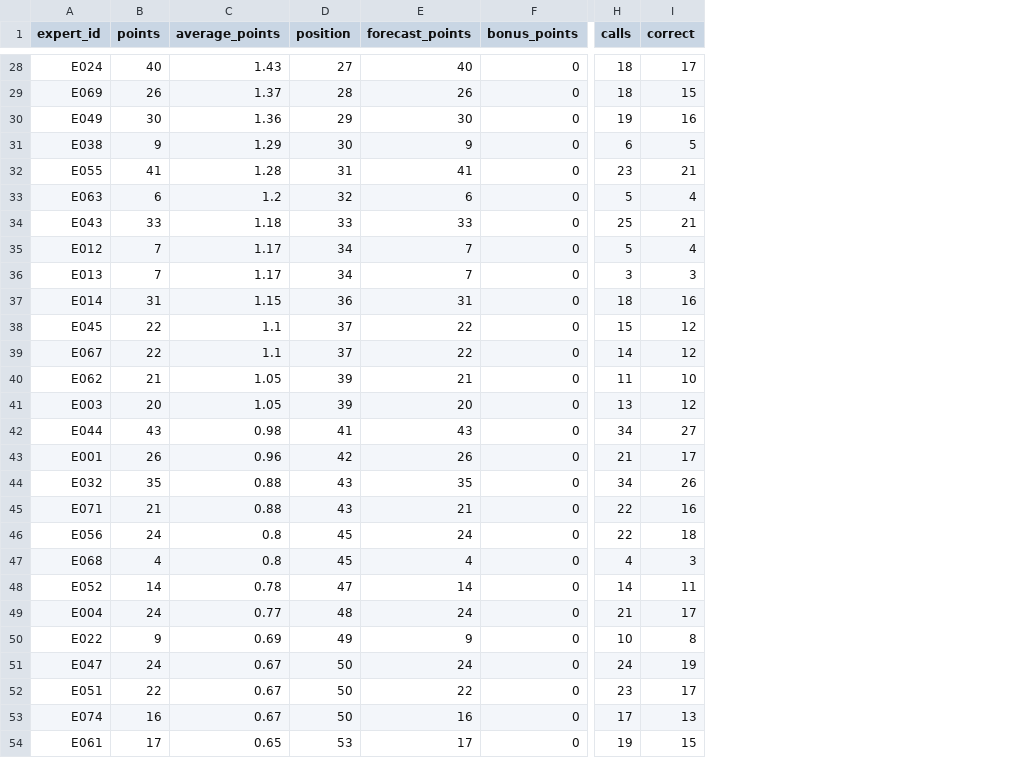
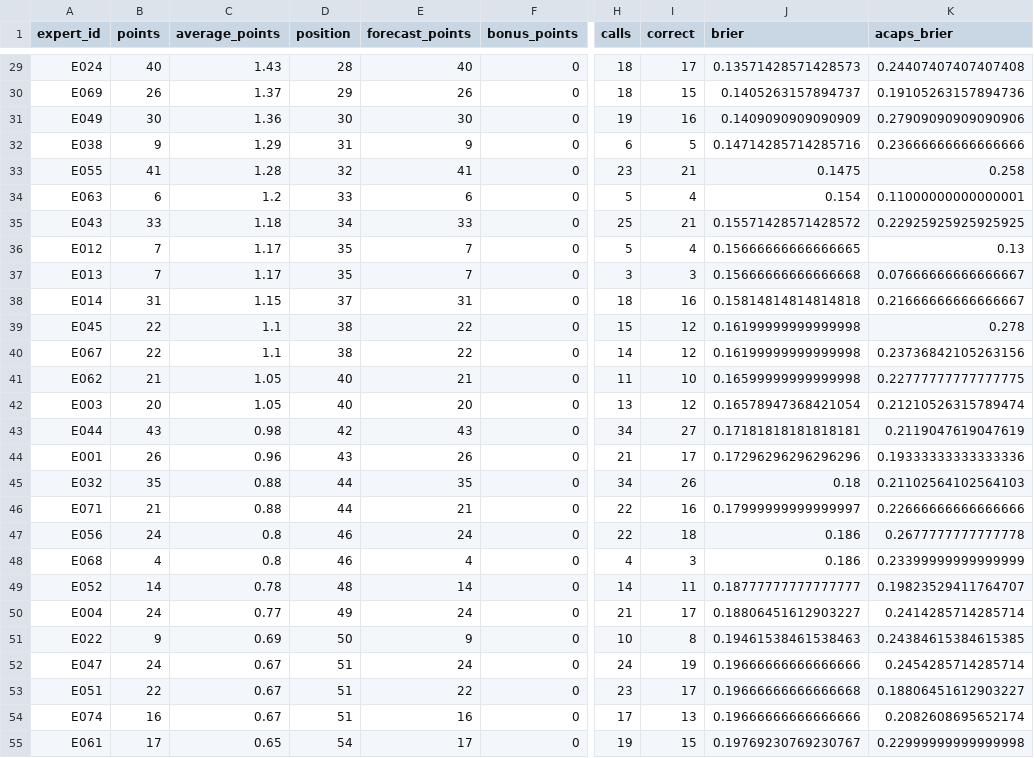
Before and after one commit to DariaIlieva250177/hack4good8_aisheep, a CSV file: data/synthetic/ranks.csv, drawn as a sheet; only a part is shown, gaps mark what is left out; addresses are those after the commit; the diff covers the shown part only; the diff names each change by its address in the sheet, - before the commit and + after, or states it on an @@ line.

```diff
--- a/data/synthetic/ranks.csv
+++ b/data/synthetic/ranks.csv
+column J (brier), rows 29-55: 0.13571428571428573 | 0.1405263157894737 | 0.1409090909090909 | 0.14714285714285716 | 0.1475 | 0.154 | 0.15571428571428572 | 0.15666666666666665 | 0.15666666666666668 | 0.15814814814814818 | 0.16199999999999998 | 0.16199999999999998 | 0.16599999999999998 | 0.16578947368421054 | 0.17181818181818181 | 0.17296296296296296 | 0.18 | 0.17999999999999997 | 0.186 | 0.186 | 0.18777777777777777 | 0.18806451612903227 | 0.19461538461538463 | 0.19666666666666666 | 0.19666666666666668 | 0.19666666666666666 | 0.19769230769230767
+column K (acaps_brier), rows 29-55: 0.24407407407407408 | 0.19105263157894736 | 0.27909090909090906 | 0.23666666666666666 | 0.258 | 0.11000000000000001 | 0.22925925925925925 | 0.13 | 0.07666666666666667 | 0.21666666666666667 | 0.278 | 0.23736842105263156 | 0.22777777777777775 | 0.21210526315789474 | 0.2119047619047619 | 0.19333333333333336 | 0.21102564102564103 | 0.22666666666666666 | 0.2677777777777778 | 0.23399999999999999 | 0.19823529411764707 | 0.2414285714285714 | 0.24384615384615385 | 0.2454285714285714 | 0.18806451612903227 | 0.2082608695652174 | 0.22999999999999998
-D29 (position): 27
+D29 (position): 28
-D30 (position): 28
+D30 (position): 29
-D31 (position): 29
+D31 (position): 30
-D32 (position): 30
+D32 (position): 31
-D33 (position): 31
+D33 (position): 32
-D34 (position): 32
+D34 (position): 33
-D35 (position): 33
+D35 (position): 34
-D36:D37 (position): 34
+D36:D37 (position): 35
-D38 (position): 36
+D38 (position): 37
-D39:D40 (position): 37
+D39:D40 (position): 38
-D41:D42 (position): 39
+D41:D42 (position): 40
-D43 (position): 41
+D43 (position): 42
-D44 (position): 42
+D44 (position): 43
-D45:D46 (position): 43
+D45:D46 (position): 44
-D47:D48 (position): 45
+D47:D48 (position): 46
-D49 (position): 47
+D49 (position): 48
-D50 (position): 48
+D50 (position): 49
-D51 (position): 49
+D51 (position): 50
-D52:D54 (position): 50
+D52:D54 (position): 51
-D55 (position): 53
+D55 (position): 54
```
Also changed, not shown: 1 added row, 1 removed row and 20 edited cells elsewhere in this file, data/synthetic/card_swipes.csv, data/synthetic/forecasts.csv, 45 other files.
